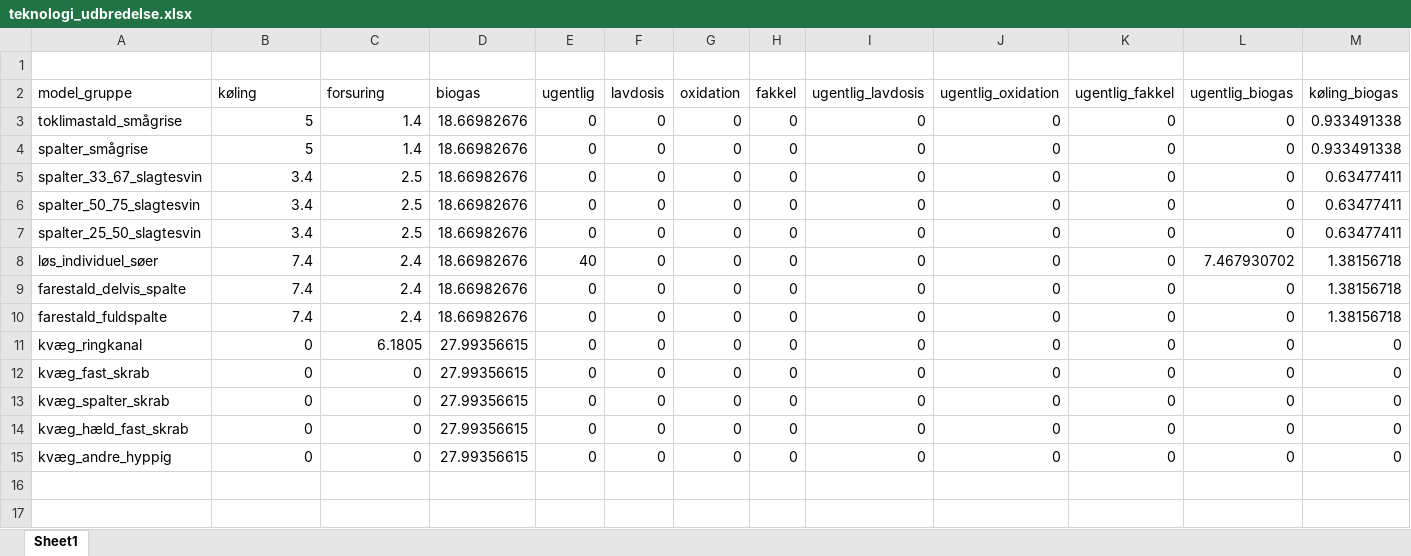
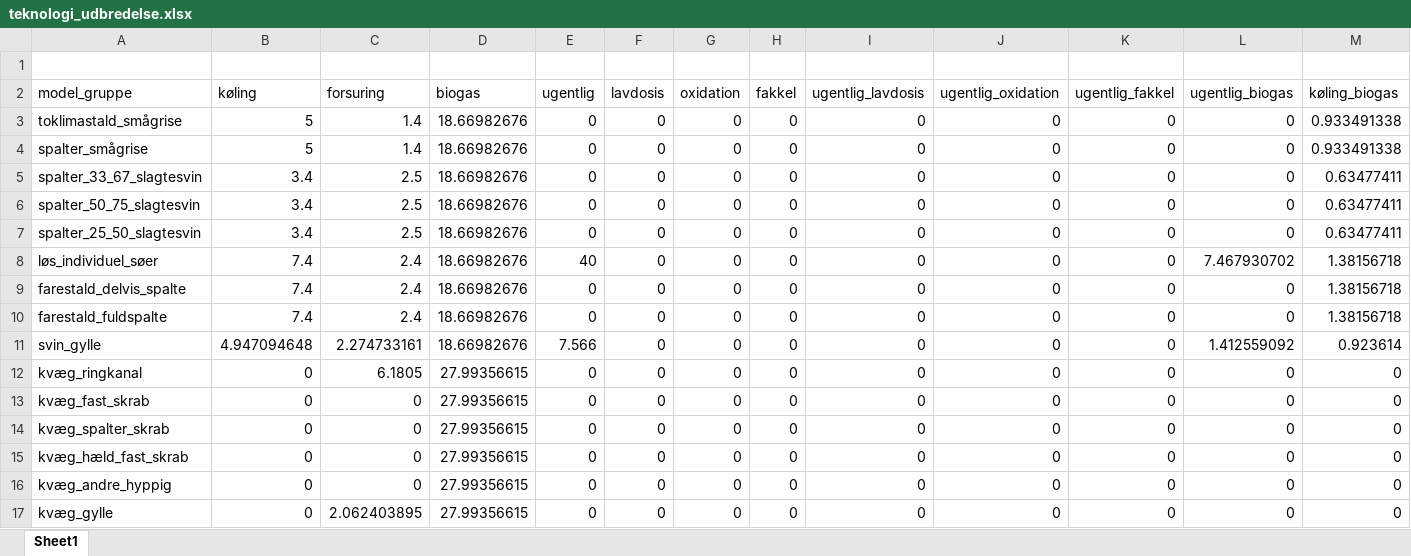
Before and after one commit to AU-BCE-EE/Dalby-2024-KVIK, an Excel workbook: data/teknologi_udbredelse.xlsx, sheet Sheet1, drawn as a sheet; only a part is shown; values as stored, in another font and other column widths than the file's, no borders; rows hold the shown columns only; the diff names each change by its address in the sheet, - before the commit and + after, or states it on an @@ line.

Commit message:
opdater svin/kvæg total

```diff
--- a/data/teknologi_udbredelse.xlsx (sheet Sheet1)
+++ b/data/teknologi_udbredelse.xlsx (sheet Sheet1)
+row 11: svin_gylle | 4.947094648 | 2.274733161 | 18.66982676 | 7.566 | 0 | 0 | 0 | 0 | 0 | 0 | 1.412559092 | 0.923614
+row 17: kvæg_gylle | 0 | 2.062403895 | 27.99356615 | 0 | 0 | 0 | 0 | 0 | 0 | 0 | 0 | 0
```
Also changed, not shown: data/original/kf23_dataark_-_landbrug.xlsx, data/teknologi_potentiale.xlsx, 5 other files.
